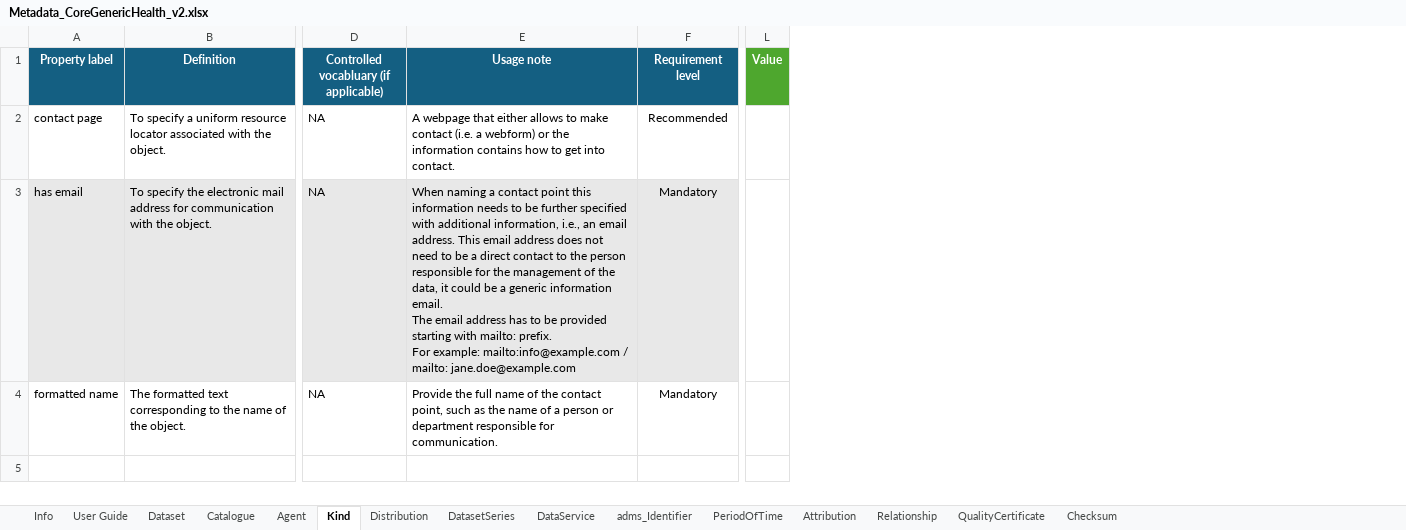
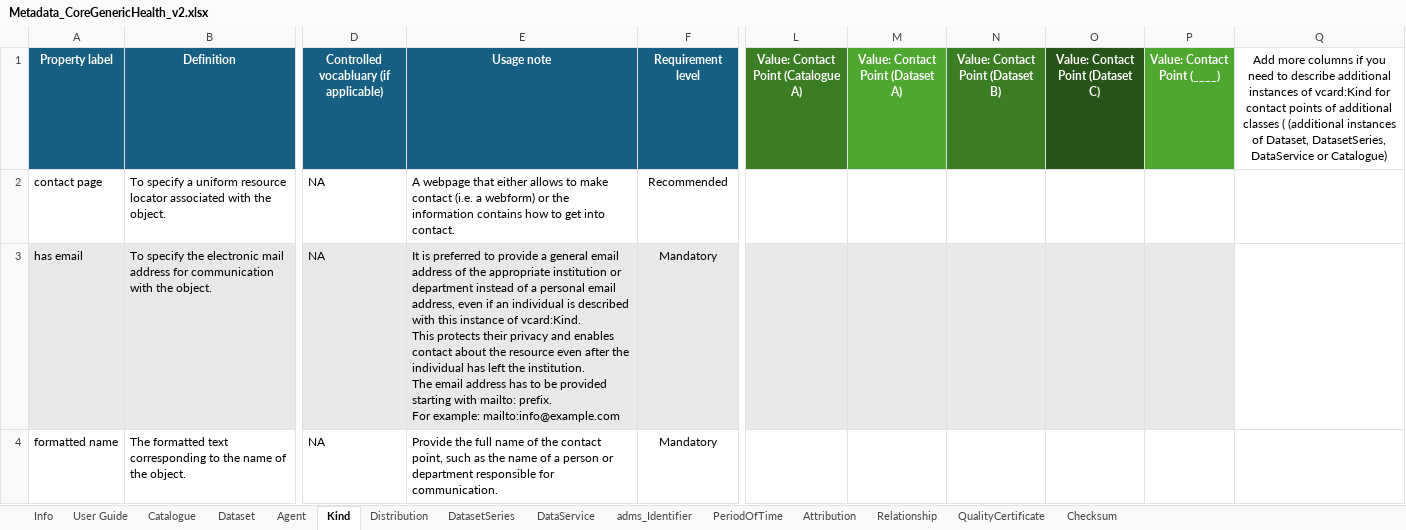
Before and after one commit to Health-RI/health-ri-metadata, an Excel workbook: Documents/Metadata_CoreGenericHealth_v2.xlsx, sheet Kind, drawn as a sheet; only a part is shown, gaps mark what is left out; values as stored, in another font and other column widths than the file's, no borders; conditional formats not drawn; removed rows and columns are numbered as before the commit, all else as after; ↵ is a line break in a cell; the diff names each change by its address in the sheet, - before the commit and + after, or states it on an @@ line.

```diff
--- a/Documents/Metadata_CoreGenericHealth_v2.xlsx (sheet Kind)
+++ b/Documents/Metadata_CoreGenericHealth_v2.xlsx (sheet Kind)
@@ sheet tab order changed: Info | User Guide | Catalogue | Dataset | Agent | Kind | Distribution | DatasetSeries | DataService | adms_Identifier | PeriodOfTime | Attribution | Relationship | QualityCertificate | Checksum @@
-column L (Value), empty
+column L, row 1: Value: Contact Point (Catalogue A)
+column M (Value: Contact Point (Dataset A)), empty
+column N (Value: Contact Point (Dataset B)), empty
+column O (Value: Contact Point (Dataset C)), empty
+column P (Value: Contact Point (____)), empty
+column Q, row 1: Add more columns if you need to describe additional instances of vcard:Kind for contact points of additional classes ( (additional instances of Dataset, DatasetSeries, DataService or Catalogue)
-E3 (Usage note): When naming a contact point this information needs to be further specified with additional information, i.e., an email address. This email address does not need to be a direct contact to the person responsible for the management of the data, it could be a generic information email. ↵ The email address has to be provided starting with mailto: prefix. ↵ For example: mailto:info@example.com / mailto: jane.doe@example.com
+E3 (Usage note): It is preferred to provide a general email address of the appropriate institution or department instead of a personal email address, even if an individual is described with this instance of vcard:Kind. ↵ This protects their privacy and enables contact about the resource even after the individual has left the institution. ↵ The email address has to be provided starting with mailto: prefix. ↵ For example: mailto:info@example.com
```
Also changed, not shown: sheet Agent, sheet PeriodOfTime, sheet Dataset, sheet Attribution, sheet QualityCertificate, sheet Relationship, 6 more sheets, charts or pictures, 14 other files.
